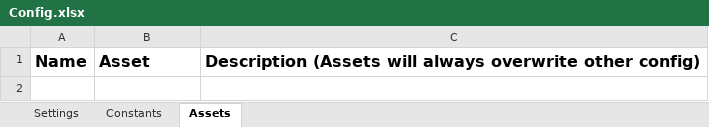
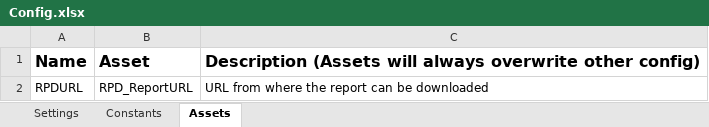
Before and after one commit to alernkn247/BRIT_RPDOrderForm, an Excel workbook: Data/Config.xlsx, sheet Assets, drawn as a sheet; values as stored, in another font and other column widths than the file's, no borders; the diff names each change by its address in the sheet, - before the commit and + after, or states it on an @@ line.

```diff
--- a/Data/Config.xlsx (sheet Assets)
+++ b/Data/Config.xlsx (sheet Assets)
+row 2: RPDURL | RPD_ReportURL | URL from where the report can be downloaded
```
Also changed, not shown: sheet Settings, 23 other files.
